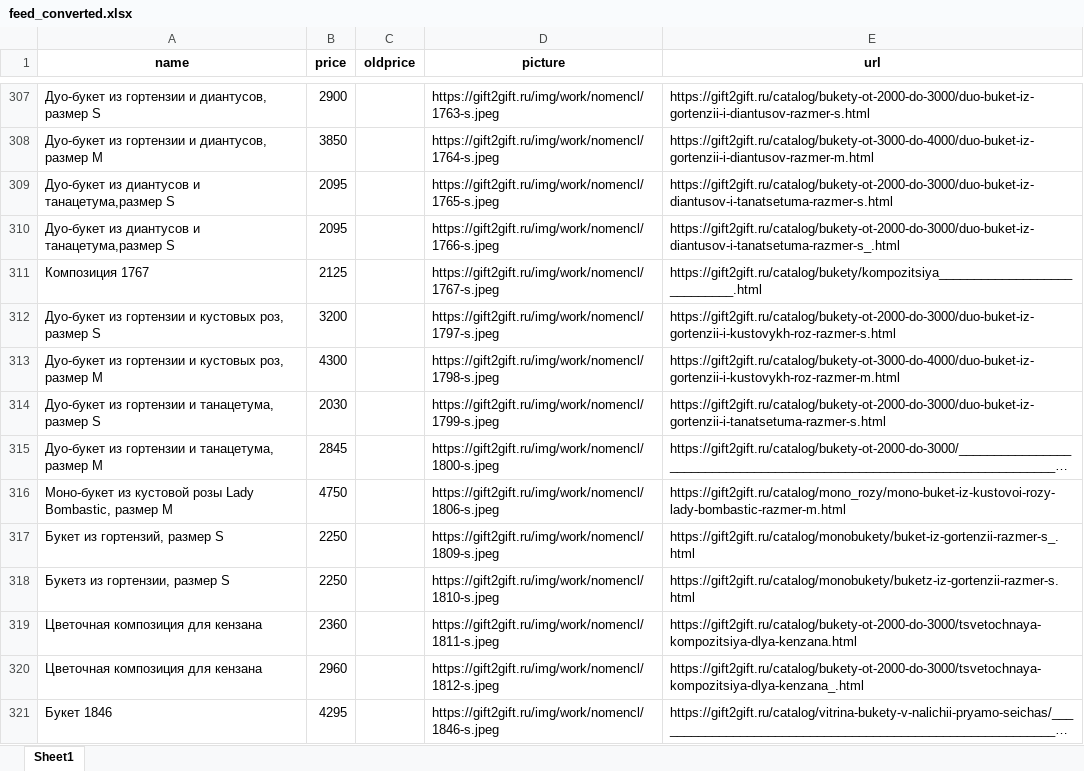
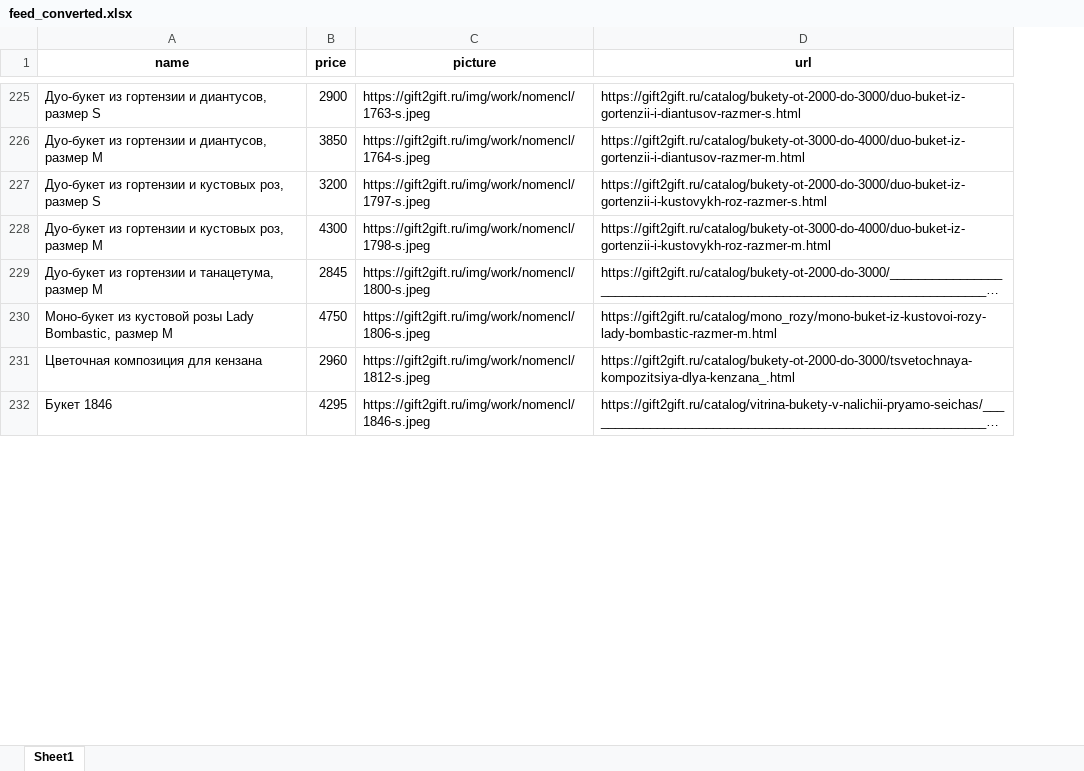
Before and after one commit to arikmax/gift2gift, an Excel workbook: feed_converted.xlsx, sheet Sheet1, drawn as a sheet; only a part is shown, gaps mark what is left out; long unchanged cells end in …; values as stored, in another font and other column widths than the file's, no borders; the diff covers the shown part only; the diff names each change by its address in the sheet, - before the commit and + after, or states it on an @@ line.

```diff
--- a/feed_converted.xlsx (sheet Sheet1)
+++ b/feed_converted.xlsx (sheet Sheet1)
-column C (oldprice), empty
-row 309: Дуо-букет из диантусов и танацетума,размер S | 2095 |  | https://gift2gift.ru/img/work/nomencl/1765-s.jpeg | https://gift2gift.ru/catalog/bukety-ot-2000-do-3000/duo-buket-iz-diantusov-i-tanatsetuma-razmer-s.html
-row 310: Дуо-букет из диантусов и танацетума,размер S | 2095 |  | https://gift2gift.ru/img/work/nomencl/1766-s.jpeg | https://gift2gift.ru/catalog/bukety-ot-2000-do-3000/duo-buket-iz-diantusov-i-tanatsetuma-razmer-s_.html
-row 311: Композиция 1767 | 2125 |  | https://gift2gift.ru/img/work/nomencl/1767-s.jpeg | https://gift2gift.ru/catalog/bukety/kompozitsiya____________________________.html
-row 314: Дуо-букет из гортензии и танацетума, размер S | 2030 |  | https://gift2gift.ru/img/work/nomencl/1799-s.jpeg | https://gift2gift.ru/catalog/bukety-ot-2000-do-3000/duo-buket-iz-gortenzii-i-tanatsetuma-razmer-s.html
-row 317: Букет из гортензий, размер S | 2250 |  | https://gift2gift.ru/img/work/nomencl/1809-s.jpeg | https://gift2gift.ru/catalog/monobukety/buket-iz-gortenzii-razmer-s_.html
-row 318: Букетз из гортензии, размер S | 2250 |  | https://gift2gift.ru/img/work/nomencl/1810-s.jpeg | https://gift2gift.ru/catalog/monobukety/buketz-iz-gortenzii-razmer-s.html
-row 319: Цветочная композиция для кензана | 2360 |  | https://gift2gift.ru/img/work/nomencl/1811-s.jpeg | https://gift2gift.ru/catalog/bukety-ot-2000-do-3000/tsvetochnaya-kompozitsiya-dlya-kenzana.html
```
Also changed, not shown: 84 removed rows elsewhere in this sheet.
